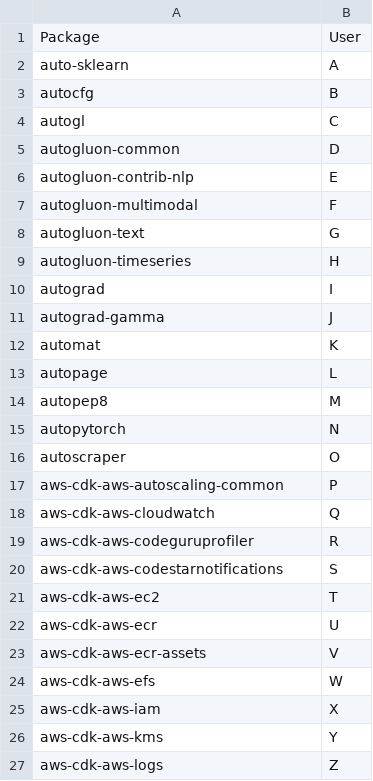
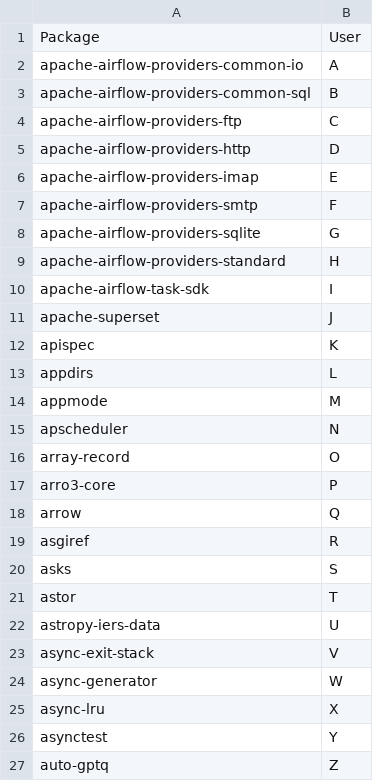
Before and after one commit to statisticsdevops/procpkgdlwrite, a CSV file: pylocal_processed.csv, drawn as a sheet.

Commit message:
Update pylocal_processed.csv

```diff
--- a/pylocal_processed.csv
+++ b/pylocal_processed.csv
@@ -1,27 +1,27 @@
 Package,User
-auto-sklearn,A
-autocfg,B
-autogl,C
-autogluon-common,D
-autogluon-contrib-nlp,E
-autogluon-multimodal,F
-autogluon-text,G
-autogluon-timeseries,H
-autograd,I
-autograd-gamma,J
-automat,K
-autopage,L
-autopep8,M
-autopytorch,N
-autoscraper,O
-aws-cdk-aws-autoscaling-common,P
-aws-cdk-aws-cloudwatch,Q
-aws-cdk-aws-codeguruprofiler,R
-aws-cdk-aws-codestarnotifications,S
-aws-cdk-aws-ec2,T
-aws-cdk-aws-ecr,U
-aws-cdk-aws-ecr-assets,V
-aws-cdk-aws-efs,W
-aws-cdk-aws-iam,X
-aws-cdk-aws-kms,Y
-aws-cdk-aws-logs,Z
+apache-airflow-providers-common-io,A
+apache-airflow-providers-common-sql,B
+apache-airflow-providers-ftp,C
+apache-airflow-providers-http,D
+apache-airflow-providers-imap,E
+apache-airflow-providers-smtp,F
+apache-airflow-providers-sqlite,G
+apache-airflow-providers-standard,H
+apache-airflow-task-sdk,I
+apache-superset,J
+apispec,K
+appdirs,L
+appmode,M
+apscheduler,N
+array-record,O
+arro3-core,P
+arrow,Q
+asgiref,R
+asks,S
+astor,T
+astropy-iers-data,U
+async-exit-stack,V
+async-generator,W
+async-lru,X
+asynctest,Y
+auto-gptq,Z
```
